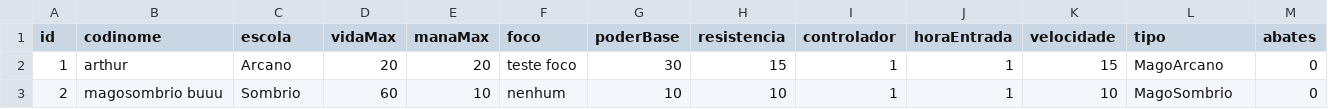
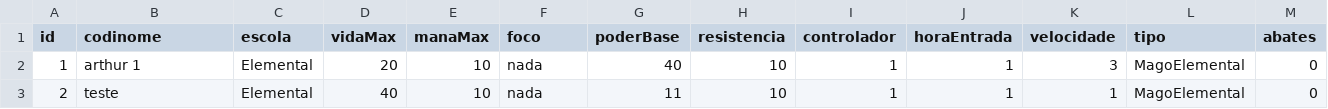
Before and after one commit to Arthur-Ono/Coliseu-de-Magos, a CSV file: magos.csv, drawn as a sheet; only a part is shown; the diff names each change by its address in the sheet, - before the commit and + after, or states it on an @@ line.

Commit message:
comentei coisas e criei 2 magos

```diff
--- a/magos.csv
+++ b/magos.csv
-B2 (codinome): arthur
+B2 (codinome): arthur 1
-C2 (escola): Arcano
+C2 (escola): Elemental
-E2 (manaMax): 20
+E2 (manaMax): 10
-F2 (foco): teste foco
+F2 (foco): nada
-G2 (poderBase): 30
+G2 (poderBase): 40
-H2 (resistencia): 15
+H2 (resistencia): 10
-K2 (velocidade): 15
+K2 (velocidade): 3
-L2 (tipo): MagoArcano
+L2 (tipo): MagoElemental
-B3 (codinome): magosombrio buuu
+B3 (codinome): teste
-C3 (escola): Sombrio
+C3 (escola): Elemental
-D3 (vidaMax): 60
+D3 (vidaMax): 40
-F3 (foco): nenhum
+F3 (foco): nada
-G3 (poderBase): 10
+G3 (poderBase): 11
-K3 (velocidade): 10
+K3 (velocidade): 1
-L3 (tipo): MagoSombrio
+L3 (tipo): MagoElemental
```
Also changed, not shown: 1 other file.
